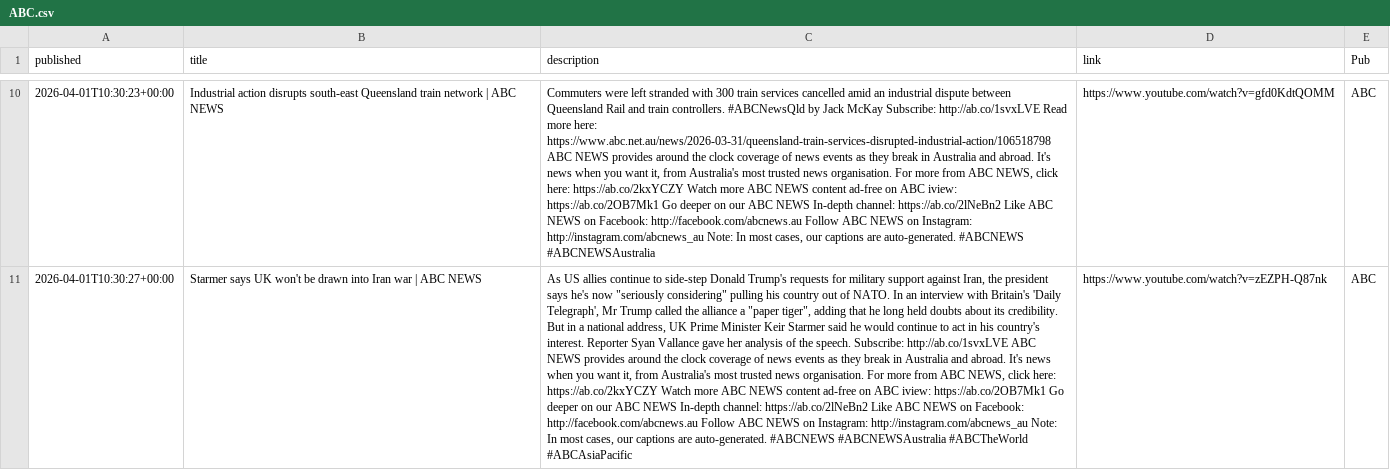
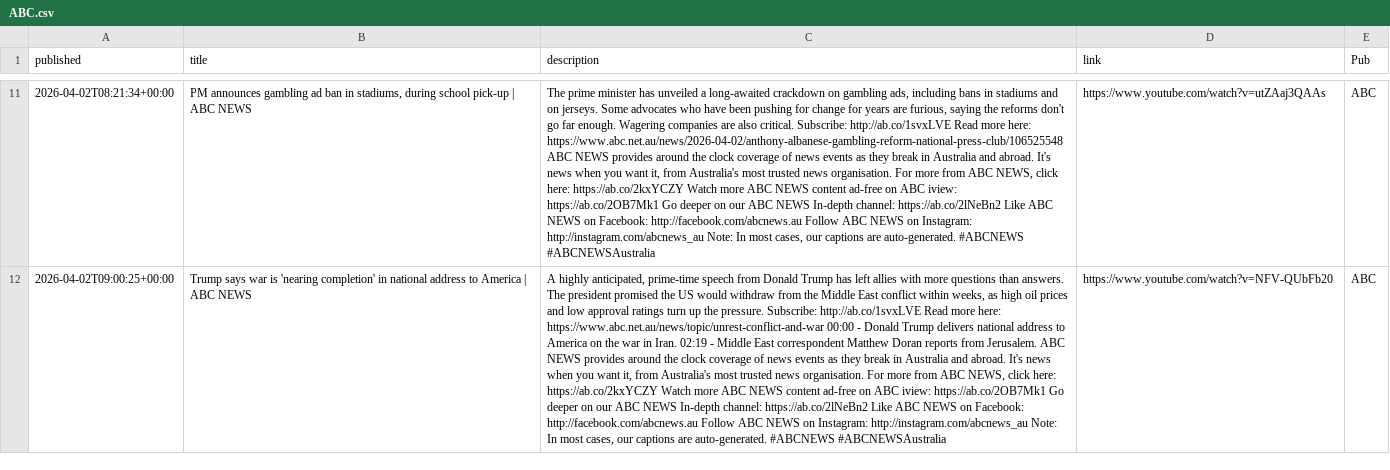
Before and after one commit to joshnicholas/collect-clips, a CSV file: data/ABC.csv, drawn as a sheet; only a part is shown, gaps mark what is left out; addresses are those after the commit; the diff covers the shown part only; the diff names each change by its address in the sheet, - before the commit and + after, or states it on an @@ line.

```diff
--- a/data/ABC.csv
+++ b/data/ABC.csv
-A11 (published): 2026-04-01T10:30:23+00:00
+A11 (published): 2026-04-02T08:21:34+00:00
-B11 (title): Industrial action disrupts south-east Queensland train network | ABC…
+B11 (title): PM announces gambling ad ban in stadiums, during school pick-up | ABC…
-C11 (description): Commuters were left stranded with 300 train services cancelled amid an industrial dispute between Queensland Rail and train controllers. #ABCNewsQld by Jack McKay Subscribe: http://ab.co/1svxLVE Read more here: https://www.abc.net.au/news/2026-03-31/queensland-train-services-disrupted-industrial-action/106518798 ABC NEWS…
+C11 (description): The prime minister has unveiled a long-awaited crackdown on gambling ads, including bans in stadiums and on jerseys. Some advocates who have been pushing for change for years are furious, saying the reforms don't go far enough. Wagering companies are also critical. Subscribe: http://ab.co/1svxLVE Read more here: https://www.abc.net.au/news/2026-04-02/anthony-albanese-gambling-reform-national-press-club/106525548 ABC NEWS…
-D11 (link): https://www.youtube.com/watch?v=gfd0KdtQOMM
+D11 (link): https://www.youtube.com/watch?v=utZAaj3QAAs
-A12 (published): 2026-04-01T10:30:27+00:00
+A12 (published): 2026-04-02T09:00:25+00:00
-B12 (title): Starmer says UK won't be drawn into Iran war | ABC…
+B12 (title): Trump says war is 'nearing completion' in national address to America | ABC…
-C12 (description): As US allies continue to side-step Donald Trump's requests for military support against Iran, the president says he's now "seriously considering" pulling his country out of NATO. In an interview with Britain's 'Daily Telegraph', Mr Trump called the alliance a "paper tiger", adding that he long held doubts about its credibility. But in a national address, UK Prime Minister Keir Starmer said he would continue to act in his country's interest. Reporter Syan Vallance gave her analysis of the speech. Subscribe: http://ab.co/1svxLVE ABC NEWS provides around the clock coverage of news events as they break in Australia and abroad. It's news when you want it, from Australia's most trusted news organisation. For more from ABC NEWS, click here: https://ab.co/2kxYCZY Watch more ABC NEWS content ad-free on ABC iview: https://ab.co/2OB7Mk1 Go deeper on our ABC NEWS In-depth channel: https://ab.co/2lNeBn2 Like ABC NEWS on Facebook: http://facebook.com/abcnews.au Follow ABC NEWS on Instagram: http://instagram.com/abcnews_au Note: In most cases, our captions are auto-generated. #ABCNEWS #ABCNEWSAustralia #ABCTheWorld #ABCAsiaPacific
+C12 (description): A highly anticipated, prime-time speech from Donald Trump has left allies with more questions than answers. The president promised the US would withdraw from the Middle East conflict within weeks, as high oil prices and low approval ratings turn up the pressure. Subscribe: http://ab.co/1svxLVE Read more here: https://www.abc.net.au/news/topic/unrest-conflict-and-war 00:00 - Donald Trump delivers national address to America on the war in Iran. 02:19 - Middle East correspondent Matthew Doran reports from Jerusalem. ABC NEWS provides around the clock coverage of news events as they break in Australia and abroad. It's news when you want it, from Australia's most trusted news organisation. For more from ABC NEWS, click here: https://ab.co/2kxYCZY Watch more ABC NEWS content ad-free on ABC iview: https://ab.co/2OB7Mk1 Go deeper on our ABC NEWS In-depth channel: https://ab.co/2lNeBn2 Like ABC NEWS on Facebook: http://facebook.com/abcnews.au Follow ABC NEWS on Instagram: http://instagram.com/abcnews_au Note: In most cases, our captions are auto-generated. #ABCNEWS #ABCNEWSAustralia
-D12 (link): https://www.youtube.com/watch?v=zEZPH-Q87nk
+D12 (link): https://www.youtube.com/watch?v=NFV-QUbFb20
```
Also changed, not shown: 4 added rows, 4 removed rows and 36 edited cells elsewhere in this file, data/10 News.csv, data/7News.csv, 3 other files.
